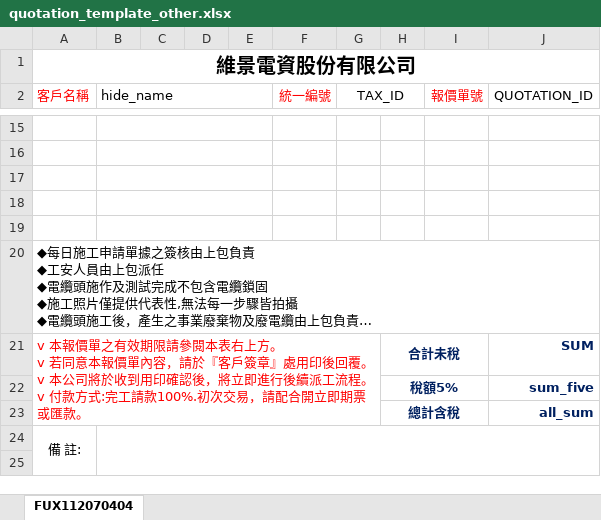
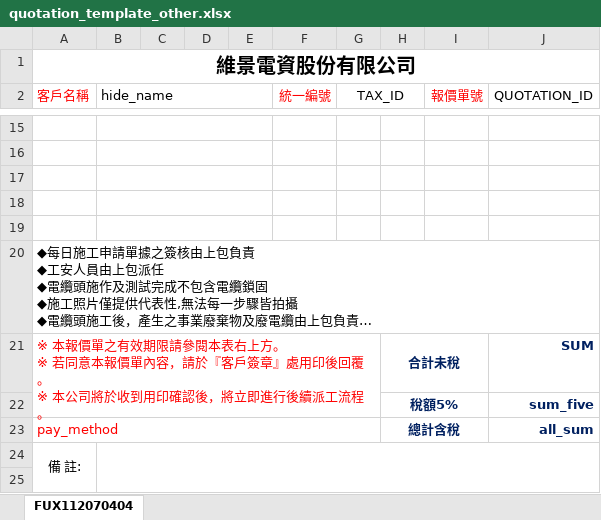
Before and after one commit to shao112/ERP, an Excel workbook: media/system_files/quotation_template_other.xlsx, sheet FUX112070404, drawn as a sheet; only a part is shown, gaps mark what is left out; long unchanged cells end in …; values as stored, in another font and other column widths than the file's, no borders; ↵ is a line break in a cell; the diff names each change by its address in the sheet, - before the commit and + after, or states it on an @@ line.

```diff
--- a/media/system_files/quotation_template_other.xlsx (sheet FUX112070404)
+++ b/media/system_files/quotation_template_other.xlsx (sheet FUX112070404)
-A21 (客戶名稱): v 本報價單之有效期限請參閱本表右上方。 ↵ v 若同意本報價單內容，請於『客戶簽章』處用印後回覆。 ↵ v 本公司將於收到用印確認後，將立即進行後續派工流程。 ↵ v 付款方式:完工請款100%.初次交易，請配合開立即期票或匯款。
+A21 (客戶名稱): ※ 本報價單之有效期限請參閱本表右上方。 ↵ ※ 若同意本報價單內容，請於『客戶簽章』處用印後回覆。 ↵ ※ 本公司將於收到用印確認後，將立即進行後續派工流程。
-A21:G23 merged
+A21:G22 merged
-A23 (客戶名稱): (empty)
+A23 (客戶名稱): pay_method
+A23:G23 merged
```
Also changed, not shown: media/system_files/quotation_template.xlsx, 5 other files.
